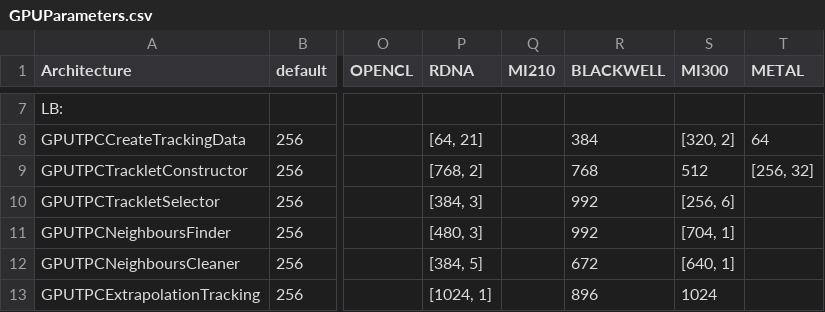
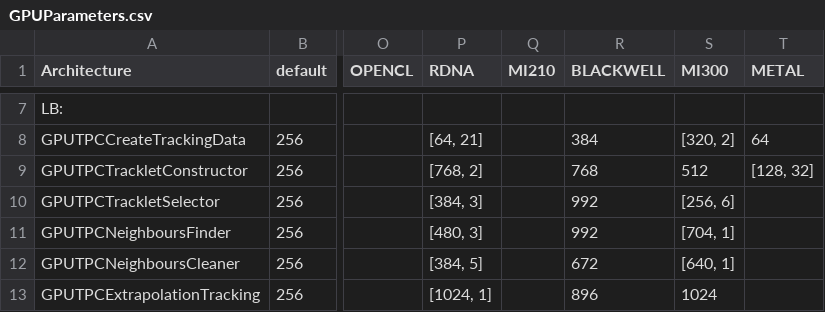
Before and after one commit to AliceO2Group/AliceO2, a CSV file: GPU/GPUTracking/Definitions/Parameters/GPUParameters.csv, drawn as a sheet; only a part is shown, gaps mark what is left out; the diff names each change by its address in the sheet, - before the commit and + after, or states it on an @@ line.

Commit message:
GPU Metal: run the tracklet constructor with 128 threads per group
The tracklet constructor needs the most registers a Metal thread can
have, which leaves room for 384 threads on a core of an M1 Max, so with
256 threads per group only one group fits. With 128 threads per group
two to three groups do, and the kernel takes 20% less time: 516 ms ->
415 ms on a quarter of a 30 kHz Pb-Pb time frame (--debug 1, interleaved
runs), with the same number of tracks. 96 and 192 threads are within
2% of 128; 64, 160, 256 and 384 are slower. The kernel loops over its
start hits with a grid stride and its shared memory does not depend on
the group size.

```diff
--- a/GPU/GPUTracking/Definitions/Parameters/GPUParameters.csv
+++ b/GPU/GPUTracking/Definitions/Parameters/GPUParameters.csv
-T9 (METAL): [256, 32]
+T9 (METAL): [128, 32]
```
